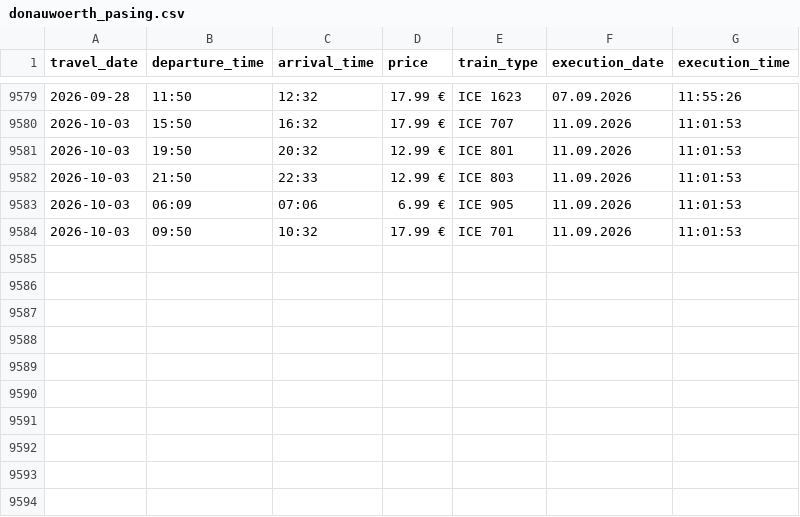
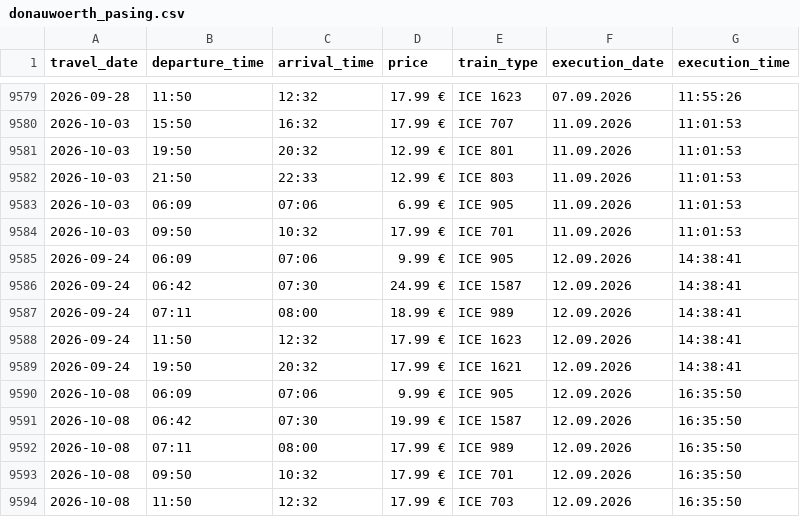
Before and after one commit to danwhitehead90/Gravy-Train, a CSV file: docs/data/donauwoerth_pasing.csv, drawn as a sheet; only a part is shown, gaps mark what is left out.

Commit message:
Updated prices 2026-09-13 00:00

```diff
--- a/docs/data/donauwoerth_pasing.csv
+++ b/docs/data/donauwoerth_pasing.csv
@@ -9584 +9584,11 @@ travel_date,departure_time,arrival_time,price,train_type,execution_date,executio
 2026-10-03,09:50,10:32,17.99 €,ICE 701,11.09.2026,11:01:53
+2026-09-24,06:09,07:06,9.99 €,ICE 905,12.09.2026,14:38:41
+2026-09-24,06:42,07:30,24.99 €,ICE 1587,12.09.2026,14:38:41
+2026-09-24,07:11,08:00,18.99 €,ICE 989,12.09.2026,14:38:41
+2026-09-24,11:50,12:32,17.99 €,ICE 1623,12.09.2026,14:38:41
+2026-09-24,19:50,20:32,17.99 €,ICE 1621,12.09.2026,14:38:41
+2026-10-08,06:09,07:06,9.99 €,ICE 905,12.09.2026,16:35:50
+2026-10-08,06:42,07:30,19.99 €,ICE 1587,12.09.2026,16:35:50
+2026-10-08,07:11,08:00,17.99 €,ICE 989,12.09.2026,16:35:50
+2026-10-08,09:50,10:32,17.99 €,ICE 701,12.09.2026,16:35:50
+2026-10-08,11:50,12:32,17.99 €,ICE 703,12.09.2026,16:35:50
```
Also changed, not shown: 5 other files.
